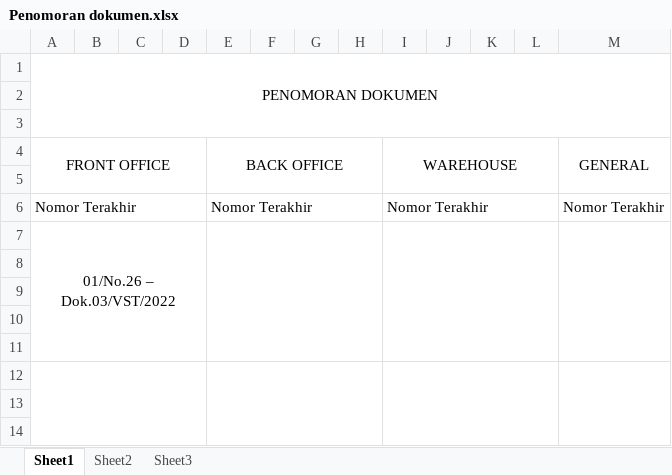
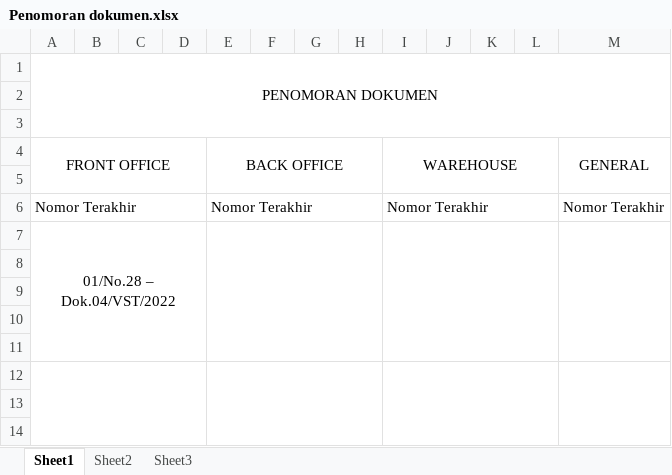
Before and after one commit to Vistawork84/SOPVista, an Excel workbook: Penomoran dokumen.xlsx, sheet Sheet1, drawn as a sheet; only a part is shown; values as stored, in another font and other column widths than the file's, no borders; the diff names each change by its address in the sheet, - before the commit and + after, or states it on an @@ line.

```diff
--- a/Penomoran dokumen.xlsx (sheet Sheet1)
+++ b/Penomoran dokumen.xlsx (sheet Sheet1)
-A7 (FRONT OFFICE): 01/No.26 – Dok.03/VST/2022
+A7 (FRONT OFFICE): 01/No.28 – Dok.04/VST/2022
```
Also changed, not shown: 29 other files.
